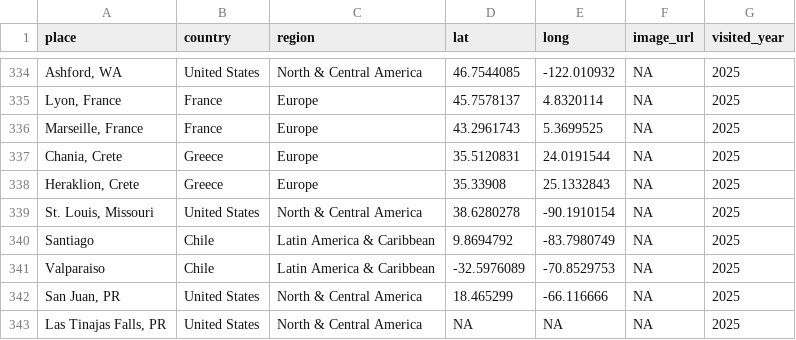
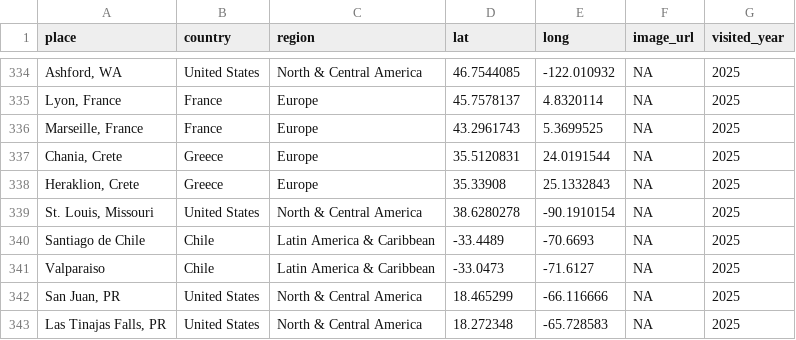
Before and after one commit to liamtk/liamtk.github.io, a CSV file: pages/pages-assets/places/combined.csv, drawn as a sheet; only a part is shown, gaps mark what is left out; the diff names each change by its address in the sheet, - before the commit and + after, or states it on an @@ line.

```diff
--- a/pages/pages-assets/places/combined.csv
+++ b/pages/pages-assets/places/combined.csv
-A340 (place): Santiago
+A340 (place): Santiago de Chile
-D340 (lat): 9.8694792
+D340 (lat): -33.4489
-E340 (long): -83.7980749
+E340 (long): -70.6693
-D341 (lat): -32.5976089
+D341 (lat): -33.0473
-E341 (long): -70.8529753
+E341 (long): -71.6127
-D343 (lat): NA
+D343 (lat): 18.272348
-E343 (long): NA
+E343 (long): -65.728583
```
Also changed, not shown: 2 other files.
